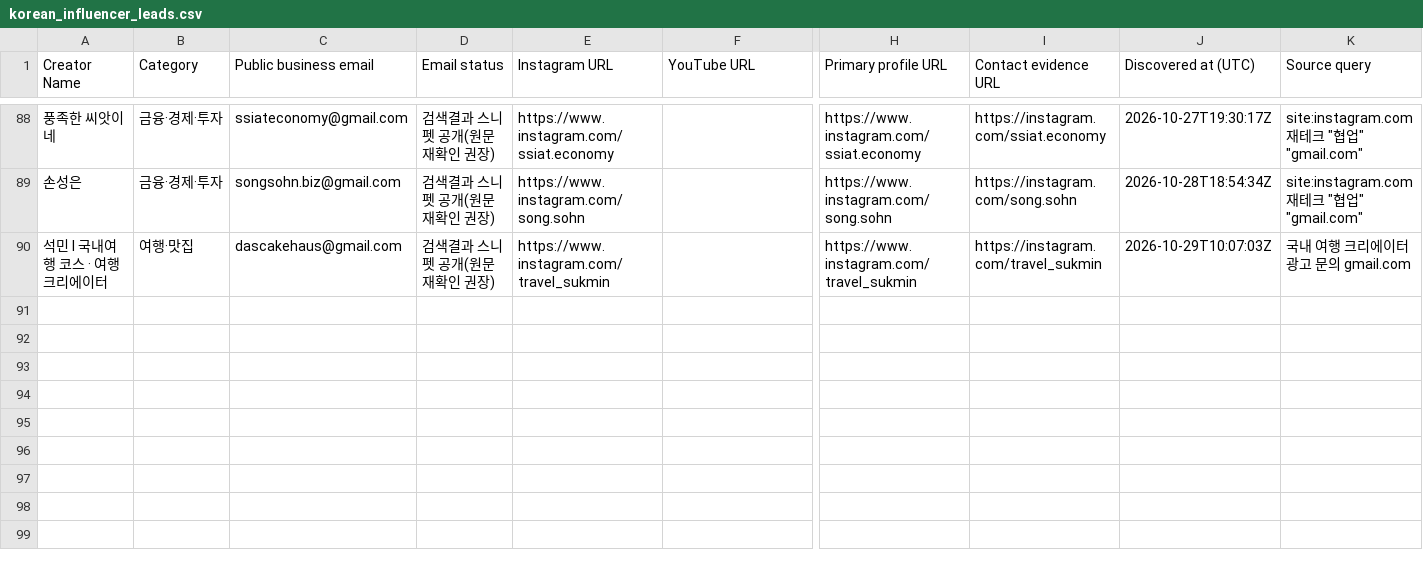
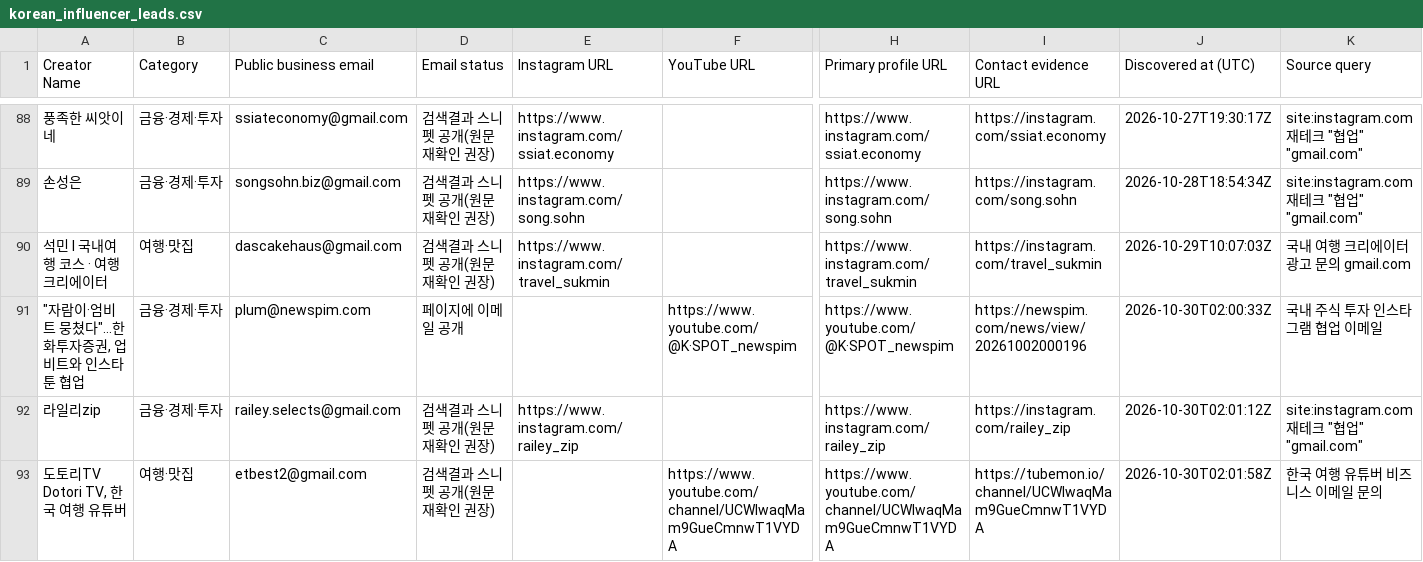
Before and after one commit to HyeonbinJung/Extriver-Onboarding, a CSV file: data/korean_influencer_leads.csv, drawn as a sheet; only a part is shown, gaps mark what is left out; rows hold the shown columns only; the diff names each change by its address in the sheet, - before the commit and + after, or states it on an @@ line.

```diff
--- a/data/korean_influencer_leads.csv
+++ b/data/korean_influencer_leads.csv
+row 91: "자람이·엄비트 뭉쳤다"…한화투자증권, 업비트와 인스타툰 협업 | 금융·경제·투자 | plum@newspim.com | 페이지에 이메일 공개 |  | https://www.youtube.com/@K·SPOT_newspim | https://www.youtube.com/@K·SPOT_newspim | https://newspim.com/news/view/20261002000196 | 2026-10-30T02:00:33Z | 국내 주식 투자 인스타그램 협업 이메일
+row 92: 라일리zip | 금융·경제·투자 | railey.selects@gmail.com | 검색결과 스니펫 공개(원문 재확인 권장) | https://www.instagram.com/railey_zip |  | https://www.instagram.com/railey_zip | https://instagram.com/railey_zip | 2026-10-30T02:01:12Z | site:instagram.com 재테크 "협업" "gmail.com"
+row 93: 도토리TV Dotori TV, 한국 여행 유튜버 | 여행·맛집 | etbest2@gmail.com | 검색결과 스니펫 공개(원문 재확인 권장) |  | https://www.youtube.com/channel/UCWlwaqMam9GueCmnwT1VYDA | https://www.youtube.com/channel/UCWlwaqMam9GueCmnwT1VYDA | https://tubemon.io/channel/UCWlwaqMam9GueCmnwT1VYDA | 2026-10-30T02:01:58Z | 한국 여행 유튜버 비즈니스 이메일 문의
```
